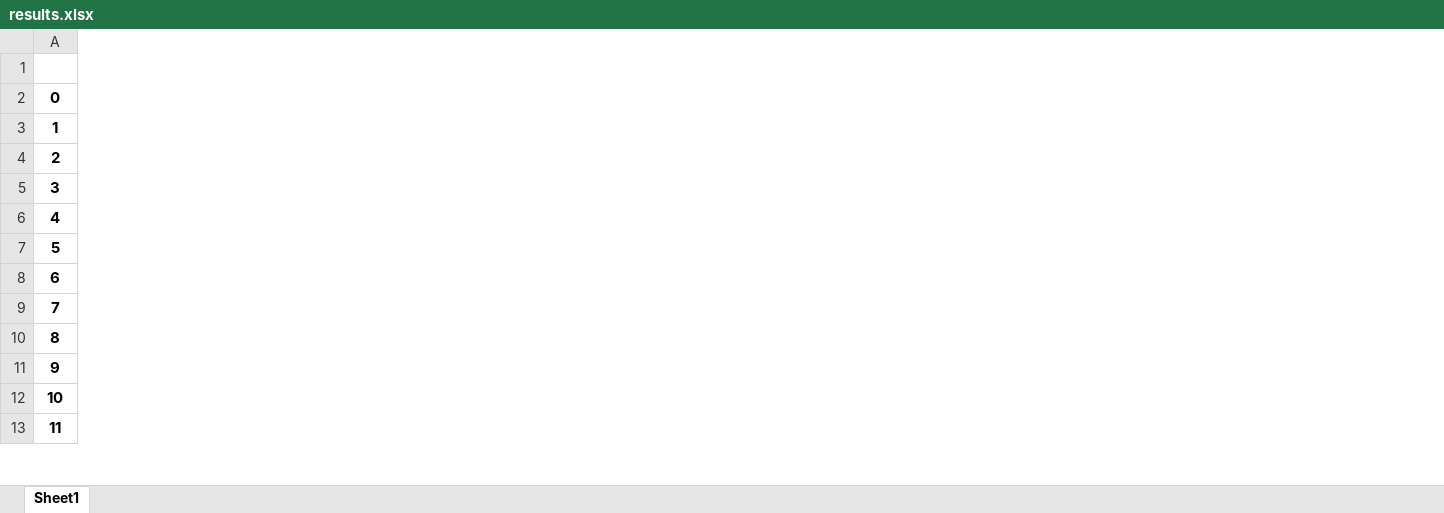
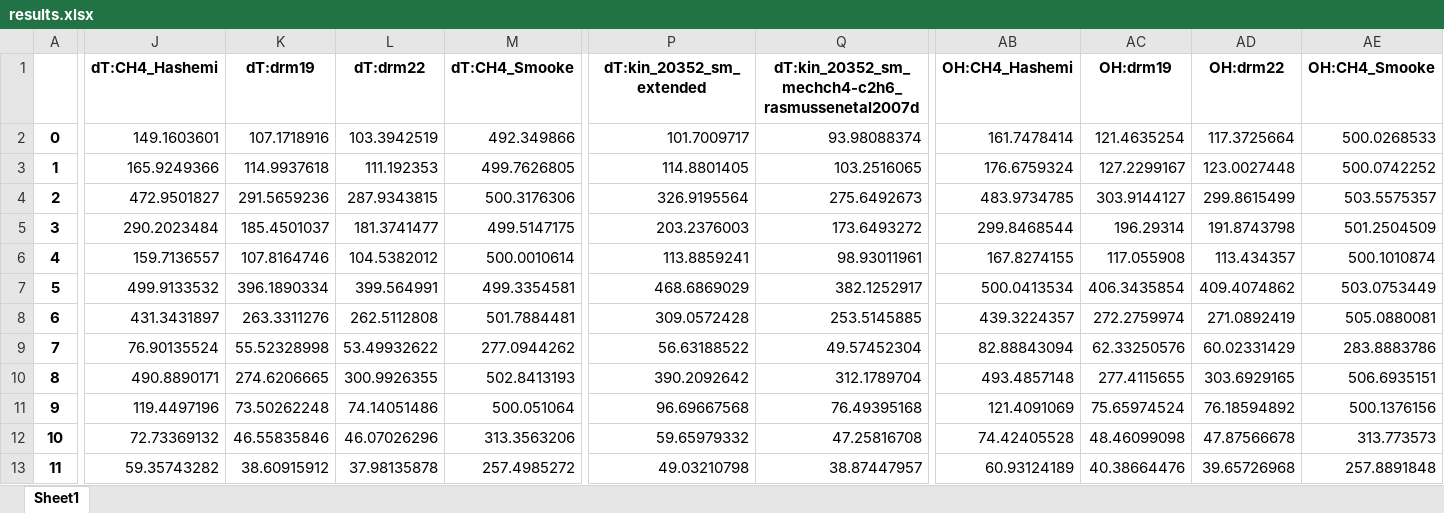
Before and after one commit to mai-kaf202/ignition-delay, an Excel workbook: data/results.xlsx, sheet Sheet1, drawn as a sheet; only a part is shown, gaps mark what is left out; values as stored, in another font and other column widths than the file's, no borders; the diff covers the shown part only; the diff names each change by its address in the sheet, - before the commit and + after, or states it on an @@ line.

Commit message:
6 more mechs

```diff
--- a/data/results.xlsx (sheet Sheet1)
+++ b/data/results.xlsx (sheet Sheet1)
+column J (dT:CH4_Hashemi), rows 2-13: 149.1603601 | 165.9249366 | 472.9501827 | 290.2023484 | 159.7136557 | 499.9133532 | 431.3431897 | 76.90135524 | 490.8890171 | 119.4497196 | 72.73369132 | 59.35743282
+column K (dT:drm19), rows 2-13: 107.1718916 | 114.9937618 | 291.5659236 | 185.4501037 | 107.8164746 | 396.1890334 | 263.3311276 | 55.52328998 | 274.6206665 | 73.50262248 | 46.55835846 | 38.60915912
+column L (dT:drm22), rows 2-13: 103.3942519 | 111.192353 | 287.9343815 | 181.3741477 | 104.5382012 | 399.564991 | 262.5112808 | 53.49932622 | 300.9926355 | 74.14051486 | 46.07026296 | 37.98135878
+column M (dT:CH4_Smooke), rows 2-13: 492.349866 | 499.7626805 | 500.3176306 | 499.5147175 | 500.0010614 | 499.3354581 | 501.7884481 | 277.0944262 | 502.8413193 | 500.051064 | 313.3563206 | 257.4985272
+column P (dT:kin_20352_sm_extended), rows 2-13: 101.7009717 | 114.8801405 | 326.9195564 | 203.2376003 | 113.8859241 | 468.6869029 | 309.0572428 | 56.63188522 | 390.2092642 | 96.69667568 | 59.65979332 | 49.03210798
+column Q, rows 1-13: dT:kin_20352_sm_mechch4-c2h6_rasmussenetal2007d | 93.98088374 | 103.2516065 | 275.6492673 | 173.6493272 | 98.93011961 | 382.1252917 | 253.5145885 | 49.57452304 | 312.1789704 | 76.49395168 | 47.25816708 | 38.87447957
+column AB (OH:CH4_Hashemi), rows 2-13: 161.7478414 | 176.6759324 | 483.9734785 | 299.8468544 | 167.8274155 | 500.0413534 | 439.3224357 | 82.88843094 | 493.4857148 | 121.4091069 | 74.42405528 | 60.93124189
+column AC (OH:drm19), rows 2-13: 121.4635254 | 127.2299167 | 303.9144127 | 196.29314 | 117.055908 | 406.3435854 | 272.2759974 | 62.33250576 | 277.4115655 | 75.65974524 | 48.46099098 | 40.38664476
+column AD (OH:drm22), rows 2-13: 117.3725664 | 123.0027448 | 299.8615499 | 191.8743798 | 113.434357 | 409.4074862 | 271.0892419 | 60.02331429 | 303.6929165 | 76.18594892 | 47.87566678 | 39.65726968
+column AE (OH:CH4_Smooke), rows 2-13: 500.0268533 | 500.0742252 | 503.5575357 | 501.2504509 | 500.1010874 | 503.0753449 | 505.0880081 | 283.8883786 | 506.6935151 | 500.1376156 | 313.773573 | 257.8891848
```
Also changed, not shown: 2 added columns elsewhere in this sheet, 17 other files.
